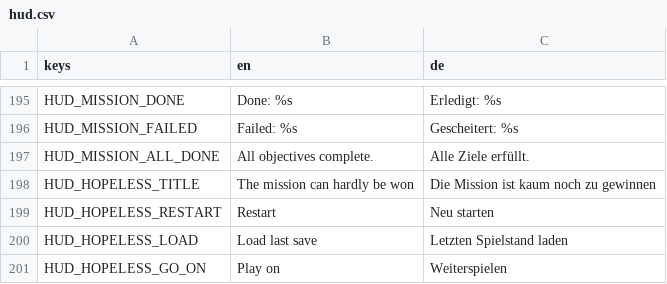
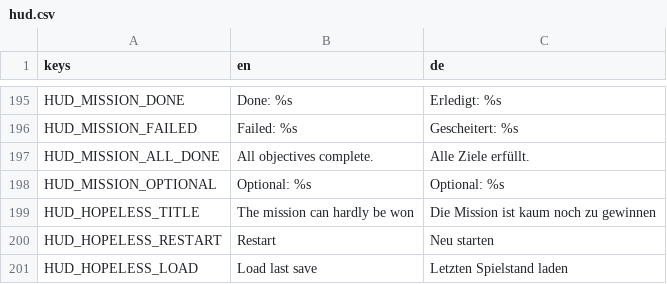
Before and after one commit to krocon/mud-and-steel, a CSV file: godot/locale/hud.csv, drawn as a sheet; only a part is shown, gaps mark what is left out; the shorter side is filled out with more unchanged rows.

```diff
--- a/godot/locale/hud.csv
+++ b/godot/locale/hud.csv
@@ -197,2 +197,3 @@ HUD_MISSION_FAILED,Failed: %s,Gescheitert: %s
 HUD_MISSION_ALL_DONE,All objectives complete.,Alle Ziele erfüllt.
+HUD_MISSION_OPTIONAL,Optional: %s,Optional: %s
 HUD_HOPELESS_TITLE,The mission can hardly be won,Die Mission ist kaum noch zu gewinnen
```
Also changed, not shown: godot/locale/menu.csv, 27 other files.
